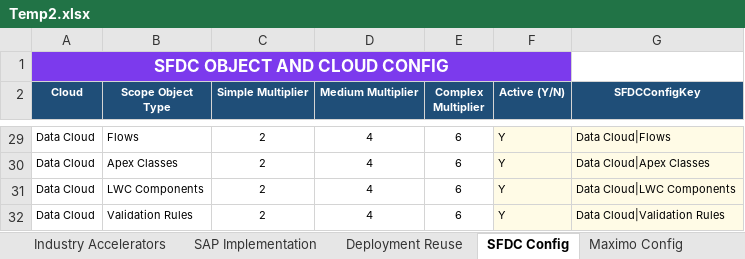
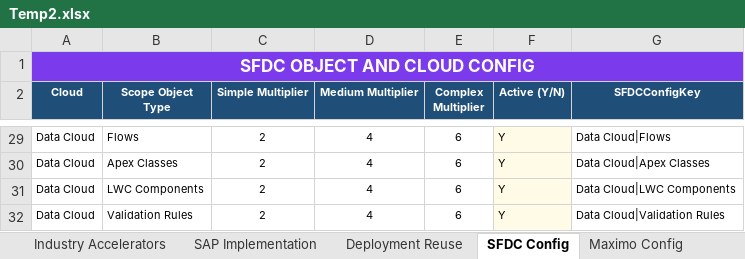
Before and after one commit to nachiketvs/PowerApps, an Excel workbook: Temp2.xlsx, sheet SFDC Config, drawn as a sheet; only a part is shown, gaps mark what is left out; values as stored, in another font and other column widths than the file's, no borders; table styles not drawn; the diff covers the shown part only; the diff names each change by its address in the sheet, - before the commit and + after, or states it on an @@ line.

```diff
--- a/Temp2.xlsx (sheet SFDC Config)
+++ b/Temp2.xlsx (sheet SFDC Config)
-A1:F1 merged
+A1:G1 merged
-G29:G32 fill: #FFFBE6
+G29:G32 fill: none
```
Also changed, not shown: cell formats elsewhere in this sheet, sheet SAP L1 Processes, sheet Industry Accelerators, sheet Performance Rates, sheet Automation Rates, sheet Applicability Ratios, sheet Staffing Profiles, 3 more sheets, other sheet tabs, 1 other file.
